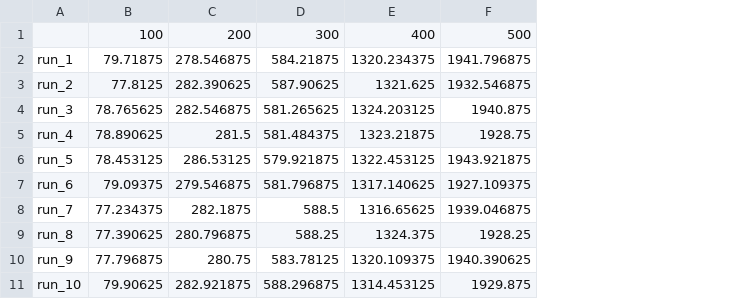
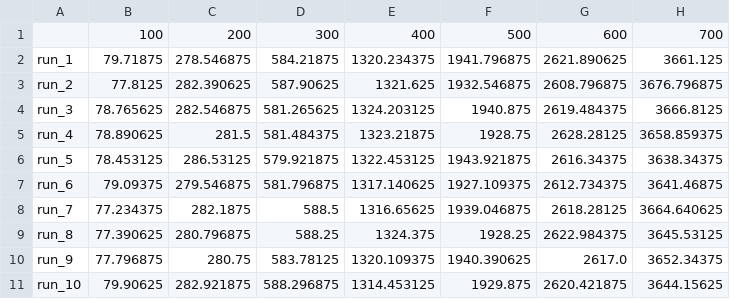
Before and after one commit to amalieur/master, a CSV file: code/experiments/timing/similarity_runtimes_true_dtw_porto.csv, drawn as a sheet; the diff names each change by its address in the sheet, - before the commit and + after, or states it on an @@ line.

Commit message:
More timing of similarity computations for porto and rome

```diff
--- a/code/experiments/timing/similarity_runtimes_true_dtw_porto.csv
+++ b/code/experiments/timing/similarity_runtimes_true_dtw_porto.csv
+column G, rows 1-11: 600 | 2621.890625 | 2608.796875 | 2619.484375 | 2628.28125 | 2616.34375 | 2612.734375 | 2618.28125 | 2622.984375 | 2617.0 | 2620.421875
+column H, rows 1-11: 700 | 3661.125 | 3676.796875 | 3666.8125 | 3658.859375 | 3638.34375 | 3641.46875 | 3664.640625 | 3645.53125 | 3652.34375 | 3644.15625
```
Also changed, not shown: 5 other files.
